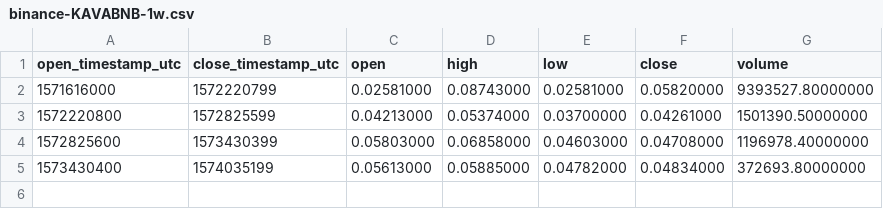
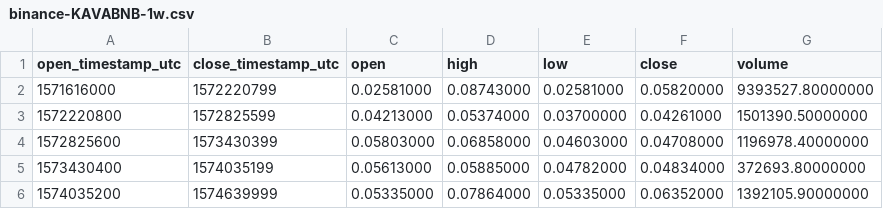
Before and after one commit to cryptobigbro/binance-KAVABNB, a CSV file: binance-KAVABNB-1w.csv, drawn as a sheet; the diff names each change by its address in the sheet, - before the commit and + after, or states it on an @@ line.

```diff
--- a/binance-KAVABNB-1w.csv
+++ b/binance-KAVABNB-1w.csv
+row 6: 1574035200 | 1574639999 | 0.05335000 | 0.07864000 | 0.05335000 | 0.06352000 | 1392105.90000000
```
Also changed, not shown: binance-KAVABNB-1d.csv, binance-KAVABNB-1h.csv, 1 other file.
